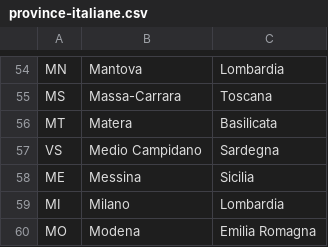
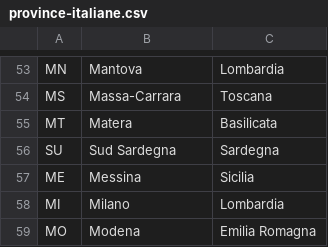
Before and after one commit to DarioSalvatore/build-week5, a CSV file: province-italiane.csv, drawn as a sheet; only a part is shown, gaps mark what is left out; removed rows and columns are numbered as before the commit, all else as after; the diff covers the shown part only; the diff names each change by its address in the sheet, - before the commit and + after, or states it on an @@ line.

```diff
--- a/province-italiane.csv
+++ b/province-italiane.csv
-row 57: VS | Medio Campidano | Sardegna
+row 56: SU | Sud Sardegna | Sardegna
```
Also changed, not shown: 1 removed row and 12 edited cells elsewhere in this file, comuni-italiani.csv, 2 other files.
